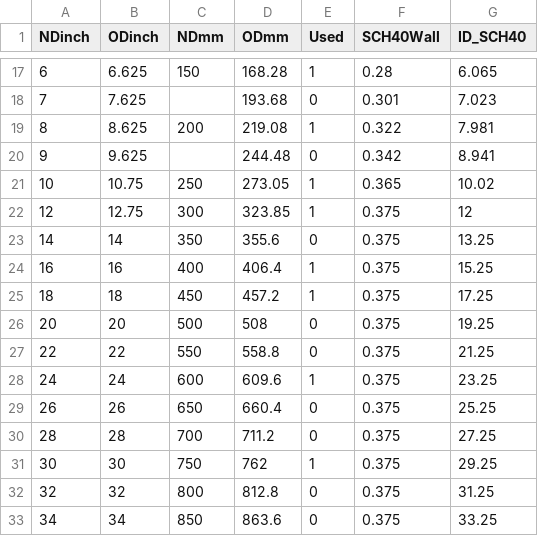
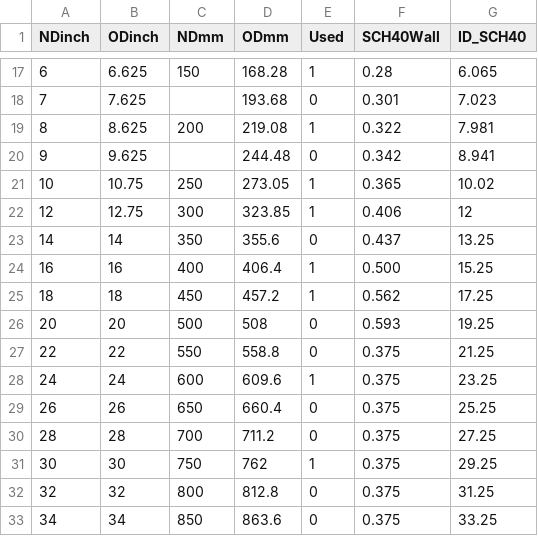
Before and after one commit to AguaClara/aguaclara, a CSV file: aguaclara/design/data/pipe_database.csv, drawn as a sheet; only a part is shown, gaps mark what is left out.

Commit message:
Update pipe_database.csv
Updated wall thickness for ND 12" to 20"

```diff
--- a/aguaclara/design/data/pipe_database.csv
+++ b/aguaclara/design/data/pipe_database.csv
@@ -21,7 +21,7 @@ NDinch,ODinch,NDmm,ODmm,Used,SCH40Wall,ID_SCH40
 10,10.75,250,273.05,1,0.365,10.02
-12,12.75,300,323.85,1,0.375,12
-14,14,350,355.6,0,0.375,13.25
-16,16,400,406.4,1,0.375,15.25
-18,18,450,457.2,1,0.375,17.25
-20,20,500,508,0,0.375,19.25
+12,12.75,300,323.85,1,0.406,12
+14,14,350,355.6,0,0.437,13.25
+16,16,400,406.4,1,0.500,15.25
+18,18,450,457.2,1,0.562,17.25
+20,20,500,508,0,0.593,19.25
 22,22,550,558.8,0,0.375,21.25
```
